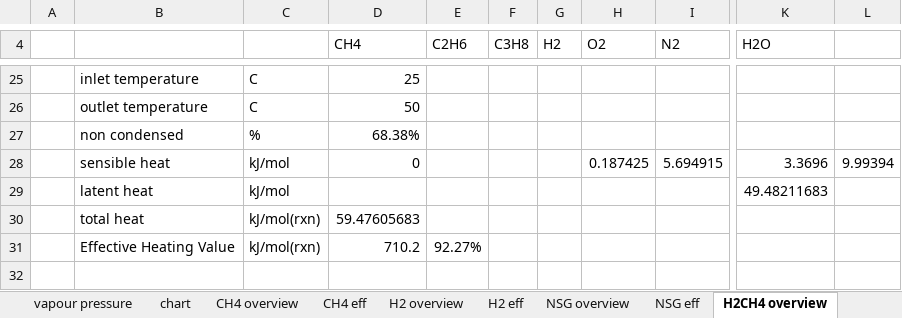
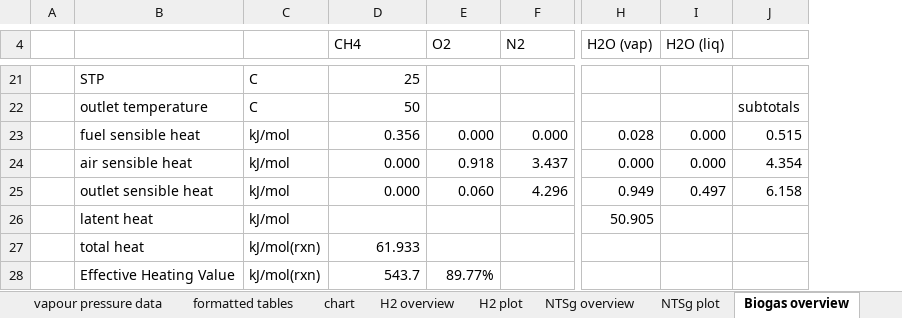
Before and after one commit to PhilipSargent/h2-in-pipes, an Excel workbook: Condensing Boiler Heating Value.xlsx, sheet Biogas overview, drawn as a sheet; only a part is shown, gaps mark what is left out; values as stored, in another font and other column widths than the file's, no borders; charts and pictures not drawn; removed rows and columns are numbered as before the commit, all else as after; rows hold the shown columns only; the diff covers the shown part only; the diff names each change by its address in the sheet, - before the commit and + after, or states it on an @@ line.

Commit message:
s'sheet and 55mbar printout in peng.py

```diff
--- a/Condensing Boiler Heating Value.xlsx (sheet Biogas overview)
+++ b/Condensing Boiler Heating Value.xlsx (sheet Biogas overview)
-sheet tab: H2 eff
+sheet tab: H2 plot
-sheet tab: NSG overview
+sheet tab: NTSg overview
-sheet tab: NSG eff
+sheet tab: NTSg plot
-sheet tab: H2CH4 overview
+sheet tab: Biogas overview
-sheet tab: CH4 eff
+sheet tab: vapour pressure data
+sheet tab: formatted tables
-column E (C2H6), row 31: 92.27%
-column F (C3H8), empty
-column G (H2), empty
-column K (H2O), row 29: 49.48211683
-column L, empty
+column H (H2O (vap)), row 26: 50.905
+column I (H2O (liq)), empty
+column J, row 22: subtotals
-B21: inlet temperature
+B21: STP
-row 27:  | non condensed | % | 68.38%
-row 28:  | sensible heat | kJ/mol | 0 |  |  |  | 0.187425 | 5.694915 | 3.3696 | 9.99394
+row 23:  | fuel sensible heat | kJ/mol | 0.356 | 0.000 | 0.000 | 0.028 | 0.000 | 0.515
+row 24:  | air sensible heat | kJ/mol | 0.000 | 0.918 | 3.437 | 0.000 | 0.000 | 4.354
+row 25:  | outlet sensible heat | kJ/mol | 0.000 | 0.060 | 4.296 | 0.949 | 0.497 | 6.158
-D27 (CH4): 59.47605683
+D27 (CH4): 61.933
-D28 (CH4): 710.2
+D28 (CH4): 543.7
-E28 (O2): (empty)
+E28 (O2): 89.77%
```
Also changed, not shown: 10 added rows, 14 removed rows and 10 edited cells elsewhere in this sheet, sheet NTSg plot, sheet H2 plot, sheet chart, sheet thermodynamic data, sheet NTSg overview, sheet CH4 overview, 1 more sheet, other sheet tabs, formulas that keep their value, charts or pictures, 1 other file.
